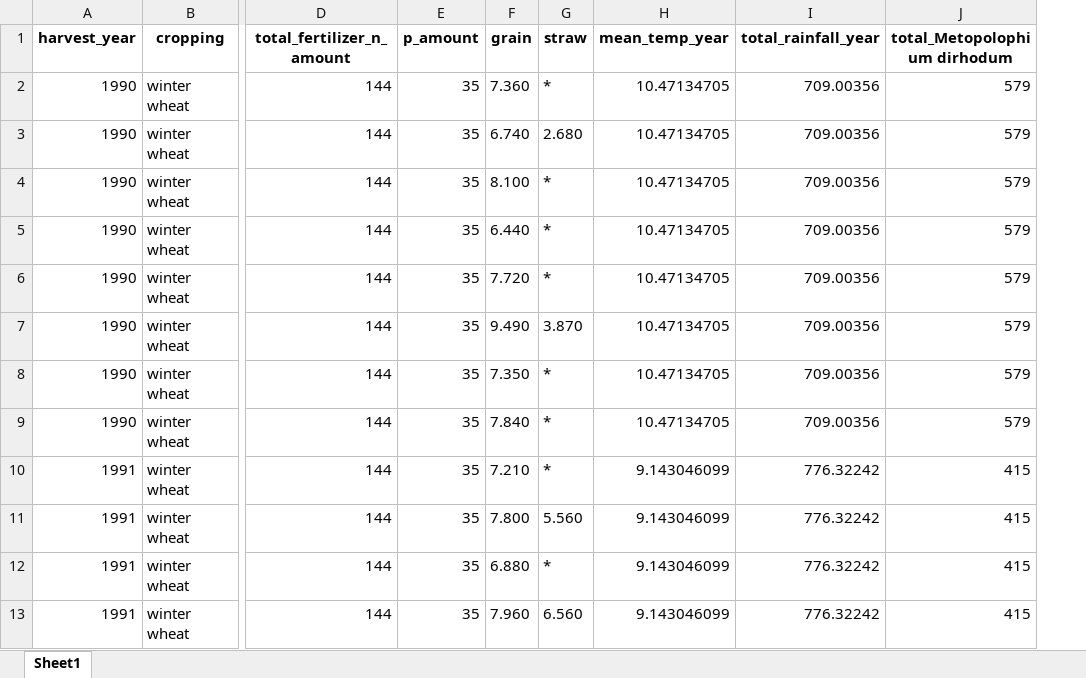
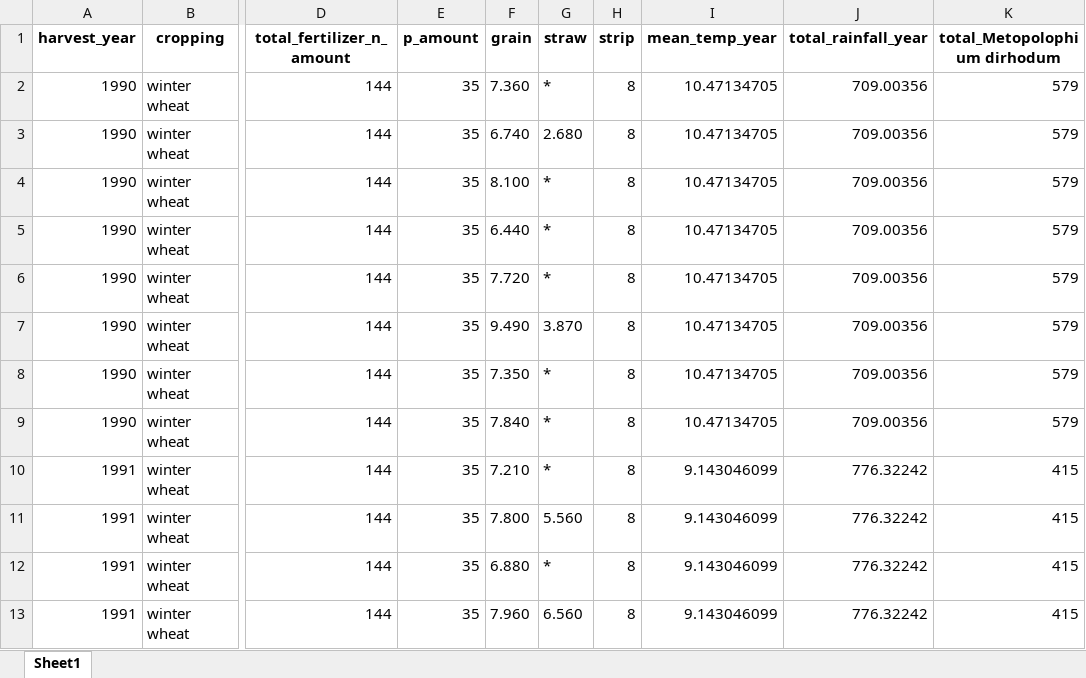
Before and after one commit to swimmingkirby/TeamOthers, an Excel workbook: FilteredInput/cleaned_yield_data.xlsx, sheet Sheet1, drawn as a sheet; only a part is shown, gaps mark what is left out; values as stored, in another font and other column widths than the file's, no borders; the diff names each change by its address in the sheet, - before the commit and + after, or states it on an @@ line.

```diff
--- a/FilteredInput/cleaned_yield_data.xlsx (sheet Sheet1)
+++ b/FilteredInput/cleaned_yield_data.xlsx (sheet Sheet1)
+column H (strip), rows 2-13: all 8
```
Also changed, not shown: FilteredInput/yield_summary.xlsx, 6 other files.
